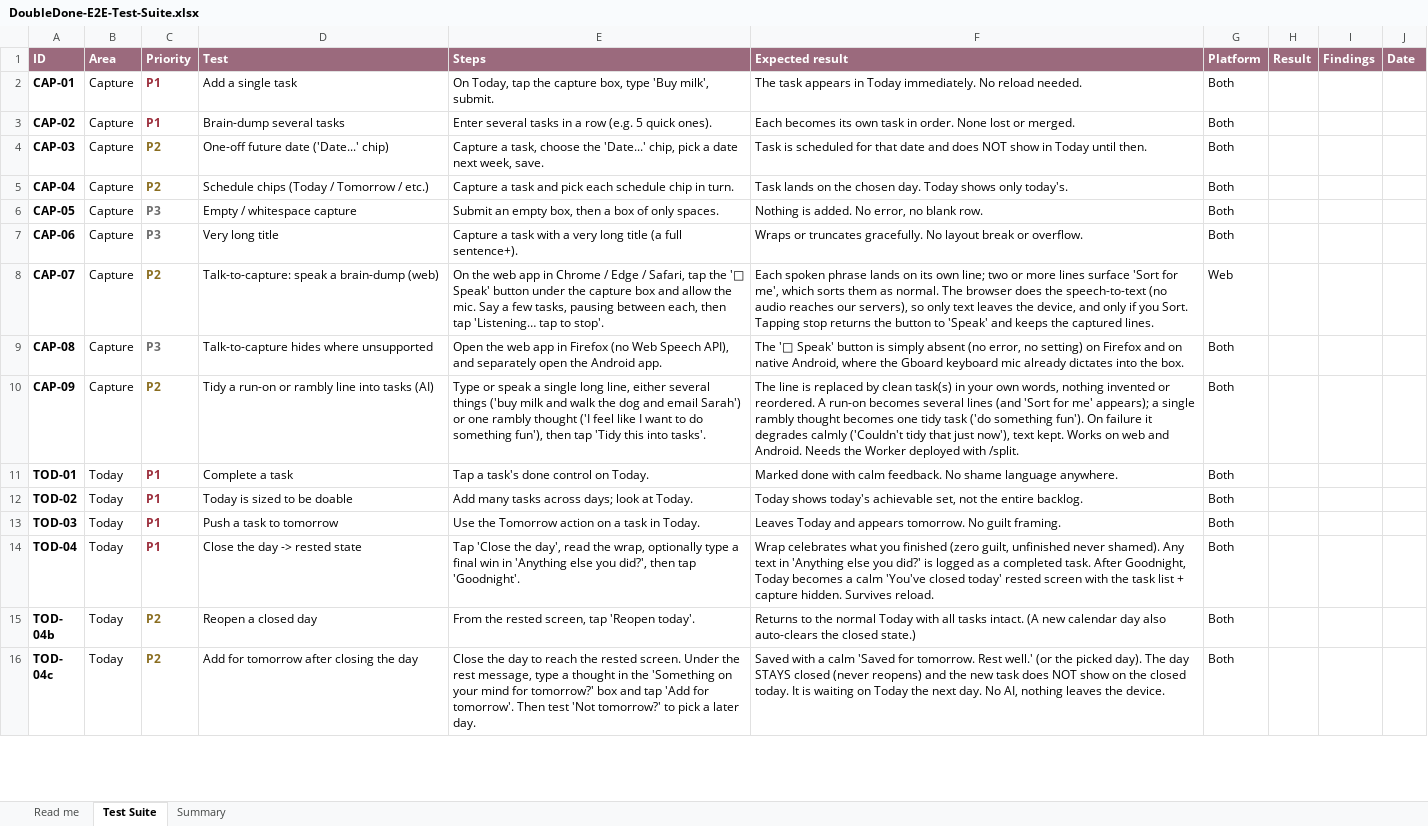
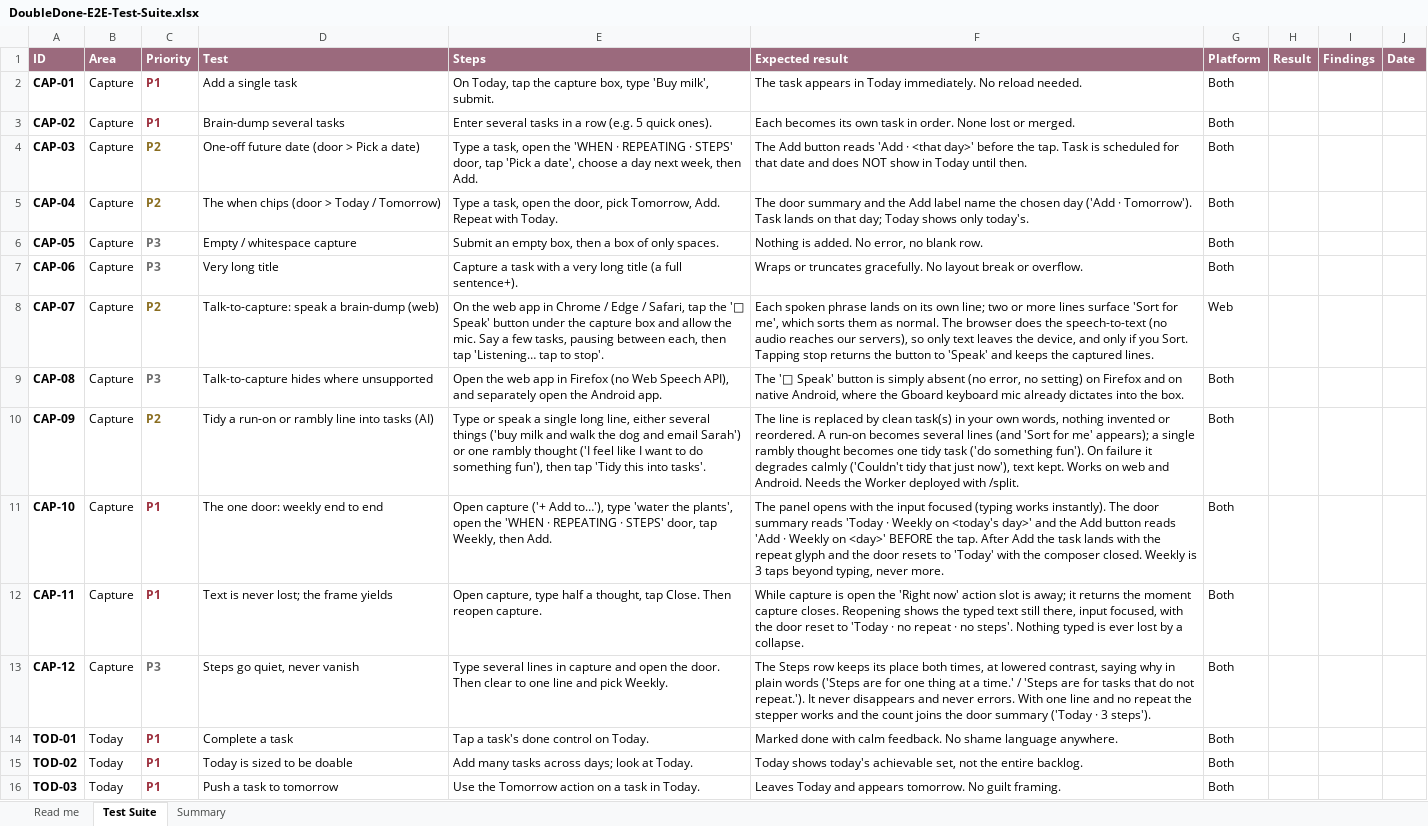
Before and after one commit to melroyds/doubledone, an Excel workbook: docs/qa/DoubleDone-E2E-Test-Suite.xlsx, sheet Test Suite, drawn as a sheet; only a part is shown; the shorter side is filled out with more unchanged rows; values as stored, in another font and other column widths than the file's, no borders; conditional formats not drawn; the diff names each change by its address in the sheet, - before the commit and + after, or states it on an @@ line.

```diff
--- a/docs/qa/DoubleDone-E2E-Test-Suite.xlsx (sheet Test Suite)
+++ b/docs/qa/DoubleDone-E2E-Test-Suite.xlsx (sheet Test Suite)
-D4 (Test): One-off future date ('Date...' chip)
+D4 (Test): One-off future date (door > Pick a date)
-E4 (Steps): Capture a task, choose the 'Date...' chip, pick a date next week, save.
+E4 (Steps): Type a task, open the 'WHEN · REPEATING · STEPS' door, tap 'Pick a date', choose a day next week, then Add.
-F4 (Expected result): Task is…
+F4 (Expected result): The Add button reads 'Add · <that day>' before the tap. Task is…
-D5 (Test): Schedule chips (Today / Tomorrow / etc.)
+D5 (Test): The when chips (door > Today / Tomorrow)
-E5 (Steps): Capture a task and pick each schedule chip in turn.
+E5 (Steps): Type a task, open the door, pick Tomorrow, Add. Repeat with Today.
-F5 (Expected result): Task lands on the chosen day. Today shows…
+F5 (Expected result): The door summary and the Add label name the chosen day ('Add · Tomorrow'). Task lands on that day; Today shows…
+row 11: CAP-10 | Capture | P1 | The one door: weekly end to end | Open capture ('+ Add to…'), type 'water the plants', open the 'WHEN · REPEATING · STEPS' door, tap Weekly, then Add. | The panel opens with the input focused (typing works instantly). The door summary reads 'Today · Weekly on <today's day>' and the Add button reads 'Add · Weekly on <day>' BEFORE the tap. After Add the task lands with the repeat glyph and the door resets to 'Today' with the composer closed. Weekly is 3 taps beyond typing, never more. | Both
+row 12: CAP-11 | Capture | P1 | Text is never lost; the frame yields | Open capture, type half a thought, tap Close. Then reopen capture. | While capture is open the 'Right now' action slot is away; it returns the moment capture closes. Reopening shows the typed text still there, input focused, with the door reset to 'Today · no repeat · no steps'. Nothing typed is ever lost by a collapse. | Both
+row 13: CAP-12 | Capture | P3 | Steps go quiet, never vanish | Type several lines in capture and open the door. Then clear to one line and pick Weekly. | The Steps row keeps its place both times, at lowered contrast, saying why in plain words ('Steps are for one thing at a time.' / 'Steps are for tasks that do not repeat.'). It never disappears and never errors. With one line and no repeat the stepper works and the count joins the door summary ('Today · 3 steps'). | Both
```
Also changed, not shown: sheet Summary, 12 other files.
